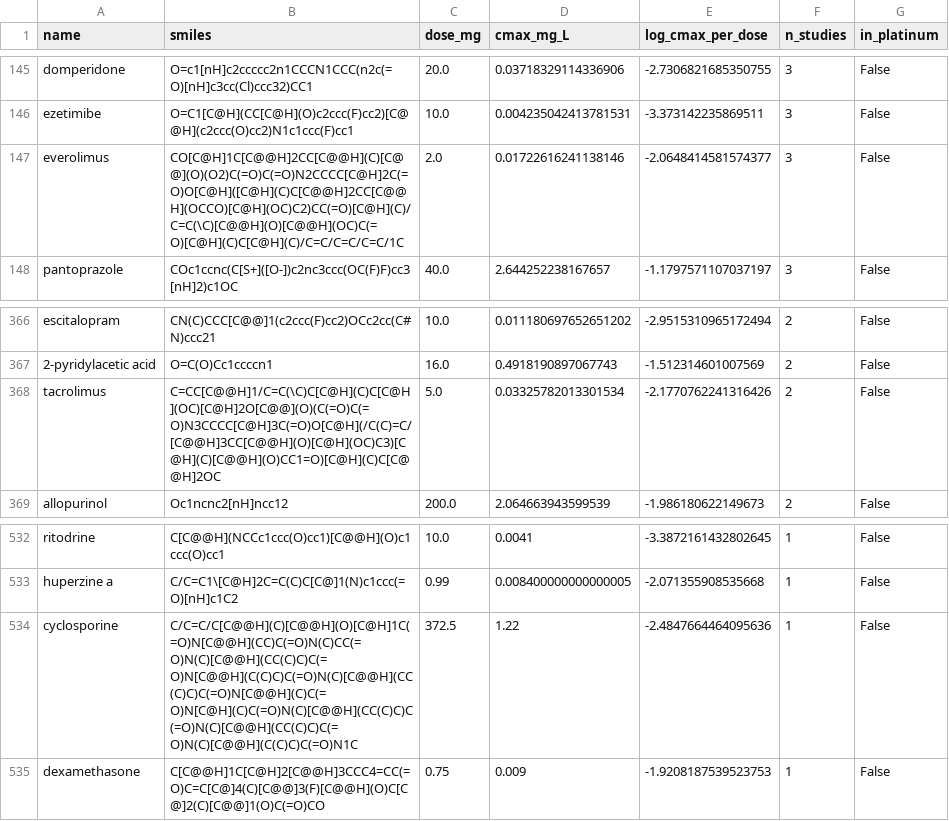
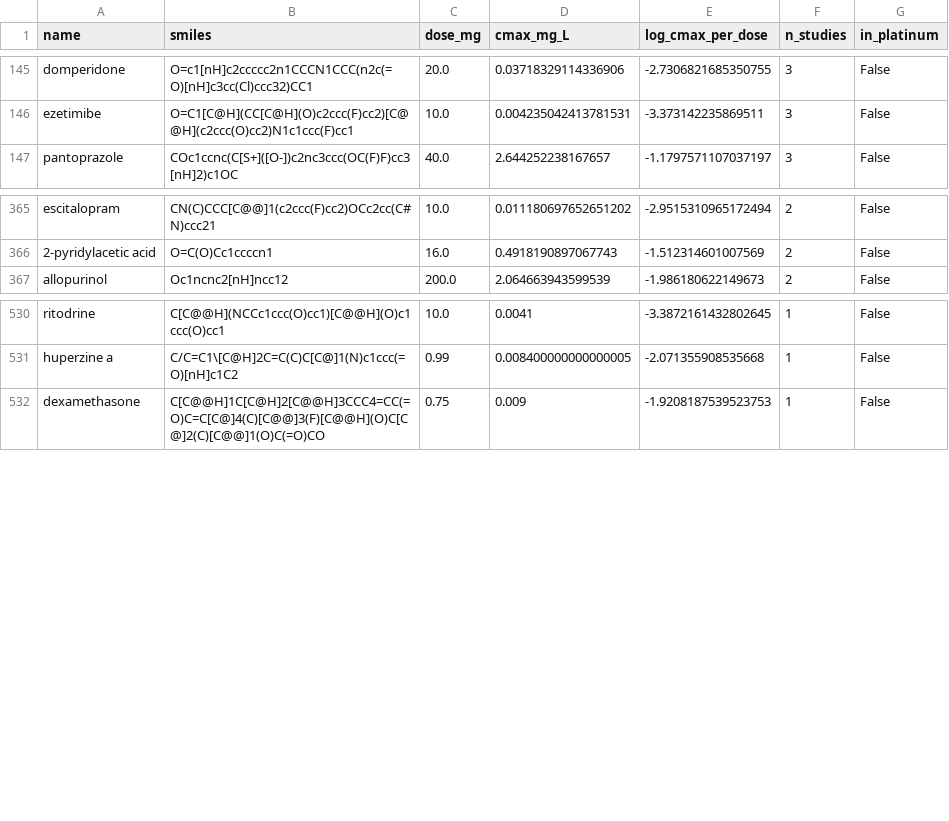
Before and after one commit to jam-sudo/Sisyphus, a CSV file: data/training/cmax_omega_public_clean.csv, drawn as a sheet; only a part is shown, gaps mark what is left out.

```diff
--- a/data/training/cmax_omega_public_clean.csv
+++ b/data/training/cmax_omega_public_clean.csv
@@ -146,3 +146,2 @@ domperidone,O=c1[nH]c2ccccc2n1CCCN1CCC(n2c(=O)[nH]c3cc(Cl)ccc32)CC1,20.0,0.03718
 ezetimibe,O=C1[C@H](CC[C@H](O)c2ccc(F)cc2)[C@@H](c2ccc(O)cc2)N1c1ccc(F)cc1,10.0,0.004235042413781531,-3.373142235869511,3,False
-everolimus,CO[C@H]1C[C@@H]2CC[C@@H](C)[C@@](O)(O2)C(=O)C(=O)N2CCCC[C@H]2C(=O)O[C@H]([C@H](C)C[C@@H]2CC[C@@H](OCCO)[C@H](OC)C2)CC(=O)[C@H](C)/C=C(\C)[C@@H](O)[C@@H](OC)C(=O)[C@H](C)C[C@H](C)/C=C/C=C/C=C/1C,2.0,0.01722616241138146,-2.0648414581574377,3,False
 pantoprazole,COc1ccnc(C[S+]([O-])c2nc3ccc(OC(F)F)cc3[nH]2)c1OC,40.0,2.644252238167657,-1.1797571107037197,3,False
@@ -367,3 +366,2 @@ escitalopram,CN(C)CCC[C@@]1(c2ccc(F)cc2)OCc2cc(C#N)ccc21,10.0,0.0111806976526512
 2-pyridylacetic acid,O=C(O)Cc1ccccn1,16.0,0.4918190897067743,-1.512314601007569,2,False
-tacrolimus,C=CC[C@@H]1/C=C(\C)C[C@H](C)C[C@H](OC)[C@H]2O[C@@](O)(C(=O)C(=O)N3CCCC[C@H]3C(=O)O[C@H](/C(C)=C/[C@@H]3CC[C@@H](O)[C@H](OC)C3)[C@H](C)[C@@H](O)CC1=O)[C@H](C)C[C@@H]2OC,5.0,0.03325782013301534,-2.1770762241316426,2,False
 allopurinol,Oc1ncnc2[nH]ncc12,200.0,2.064663943599539,-1.986180622149673,2,False
@@ -533,3 +531,2 @@ ritodrine,C[C@@H](NCCc1ccc(O)cc1)[C@@H](O)c1ccc(O)cc1,10.0,0.0041,-3.38721614328
 huperzine a,C/C=C1\[C@H]2C=C(C)C[C@]1(N)c1ccc(=O)[nH]c1C2,0.99,0.008400000000000005,-2.071355908535668,1,False
-cyclosporine,C/C=C/C[C@@H](C)[C@@H](O)[C@H]1C(=O)N[C@@H](CC)C(=O)N(C)CC(=O)N(C)[C@@H](CC(C)C)C(=O)N[C@@H](C(C)C)C(=O)N(C)[C@@H](CC(C)C)C(=O)N[C@@H](C)C(=O)N[C@H](C)C(=O)N(C)[C@@H](CC(C)C)C(=O)N(C)[C@@H](CC(C)C)C(=O)N(C)[C@@H](C(C)C)C(=O)N1C,372.5,1.22,-2.4847664464095636,1,False
 dexamethasone,C[C@@H]1C[C@H]2[C@@H]3CCC4=CC(=O)C=C[C@]4(C)[C@@]3(F)[C@@H](O)C[C@]2(C)[C@@]1(O)C(=O)CO,0.75,0.009,-1.9208187539523753,1,False
```
Also changed, not shown: data/training/mmpk_expanded_full.csv, data/training/mmpk_expanded_v2.csv, 16 other files.
